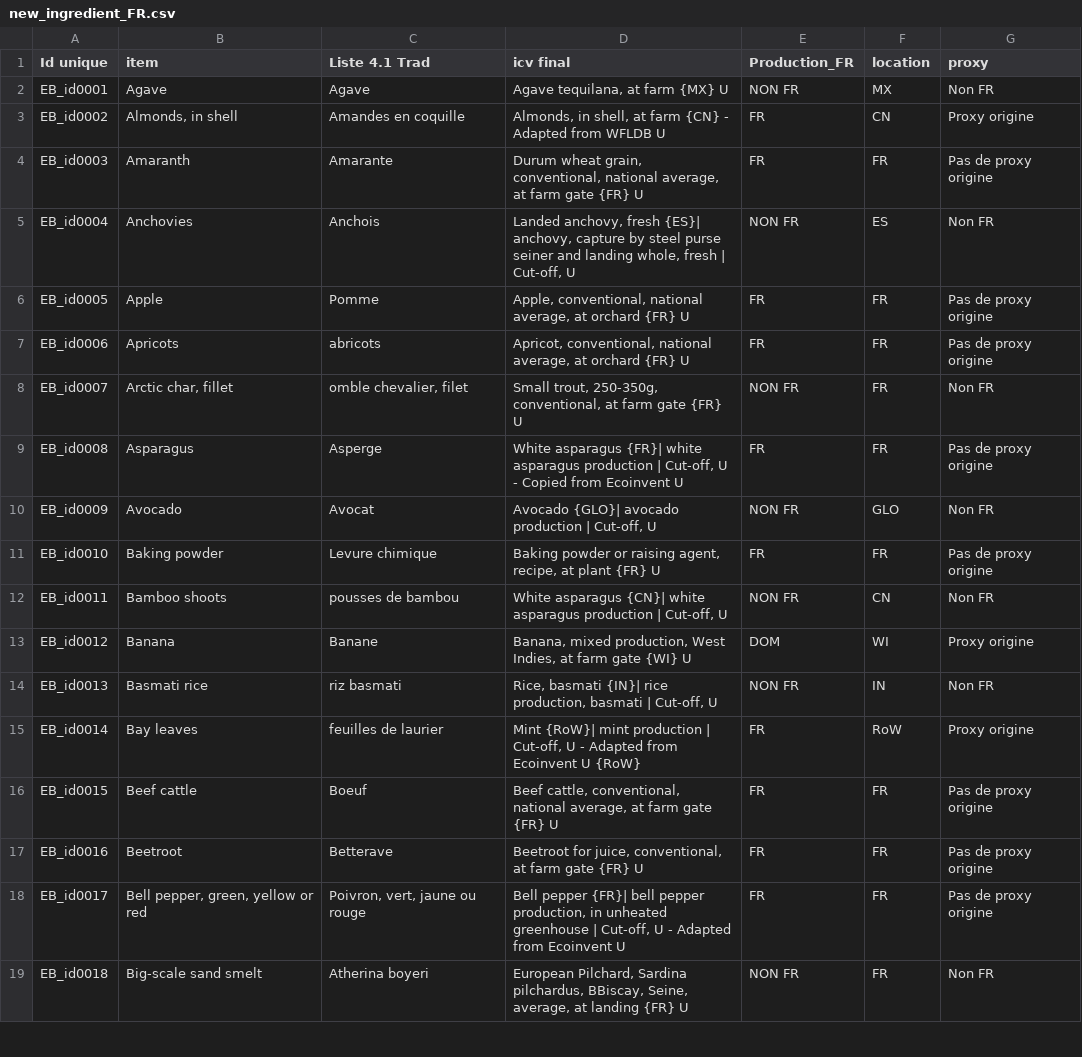
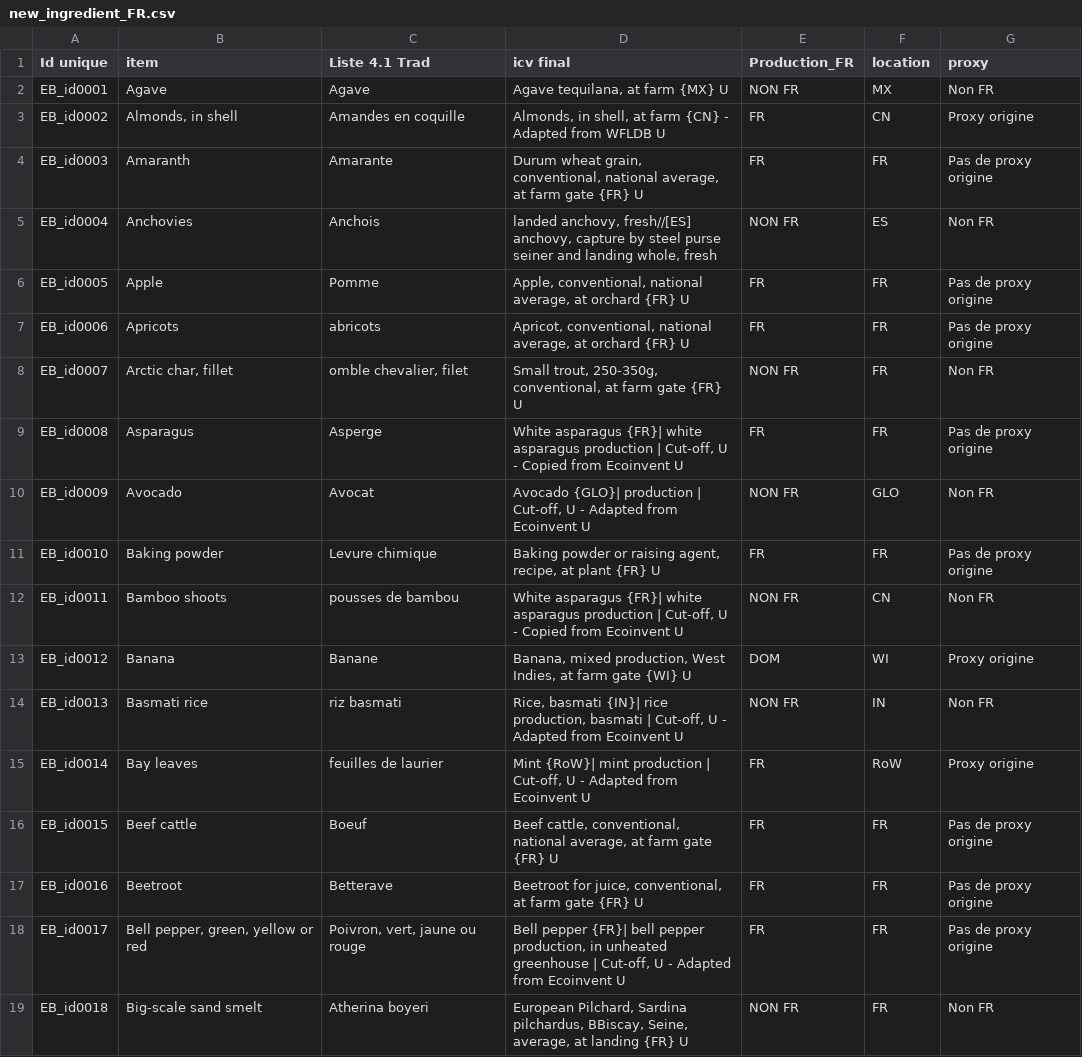
Before and after one commit to MTES-MCT/ecobalyse-data, a CSV file: food/metadata/source/new_ingredient_FR.csv, drawn as a sheet; only a part is shown; the diff covers the shown part only.

```diff
--- a/food/metadata/source/new_ingredient_FR.csv
+++ b/food/metadata/source/new_ingredient_FR.csv
@@ -4,3 +4,3 @@ EB_id0002,"Almonds, in shell",Amandes en coquille,"Almonds, in shell, at farm {C
 EB_id0003,Amaranth,Amarante,"Durum wheat grain, conventional, national average, at farm gate {FR} U",FR,FR,Pas de proxy origine
-EB_id0004,Anchovies,Anchois,"Landed anchovy, fresh {ES}| anchovy, capture by steel purse seiner and landing whole, fresh | Cut-off, U",NON FR,ES,Non FR
+EB_id0004,Anchovies,Anchois,"landed anchovy, fresh//[ES] anchovy, capture by steel purse seiner and landing whole, fresh",NON FR,ES,Non FR
 EB_id0005,Apple,Pomme,"Apple, conventional, national average, at orchard {FR} U",FR,FR,Pas de proxy origine
@@ -9,8 +9,8 @@ EB_id0007,"Arctic char, fillet","omble chevalier, filet","Small trout, 250-350g,
 EB_id0008,Asparagus,Asperge,"White asparagus {FR}| white asparagus production | Cut-off, U - Copied from Ecoinvent U",FR,FR,Pas de proxy origine
-EB_id0009,Avocado,Avocat,"Avocado {GLO}| avocado production | Cut-off, U",NON FR,GLO,Non FR
+EB_id0009,Avocado,Avocat,"Avocado {GLO}| production | Cut-off, U - Adapted from Ecoinvent U",NON FR,GLO,Non FR
 EB_id0010,Baking powder,Levure chimique,"Baking powder or raising agent, recipe, at plant {FR} U",FR,FR,Pas de proxy origine
-EB_id0011,Bamboo shoots,pousses de bambou,"White asparagus {CN}| white asparagus production | Cut-off, U",NON FR,CN,Non FR
+EB_id0011,Bamboo shoots,pousses de bambou,"White asparagus {FR}| white asparagus production | Cut-off, U - Copied from Ecoinvent U",NON FR,CN,Non FR
 EB_id0012,Banana,Banane,"Banana, mixed production, West Indies, at farm gate {WI} U",DOM,WI,Proxy origine
-EB_id0013,Basmati rice,riz basmati,"Rice, basmati {IN}| rice production, basmati | Cut-off, U",NON FR,IN,Non FR
-EB_id0014,Bay leaves,feuilles de laurier,"Mint {RoW}| mint production | Cut-off, U - Adapted from Ecoinvent U {RoW}",FR,RoW,Proxy origine
+EB_id0013,Basmati rice,riz basmati,"Rice, basmati {IN}| rice production, basmati | Cut-off, U - Adapted from Ecoinvent U",NON FR,IN,Non FR
+EB_id0014,Bay leaves,feuilles de laurier,"Mint {RoW}| mint production | Cut-off, U - Adapted from Ecoinvent U",FR,RoW,Proxy origine
 EB_id0015,Beef cattle,Boeuf,"Beef cattle, conventional, national average, at farm gate {FR} U",FR,FR,Pas de proxy origine
```
Also changed, not shown: 43 edited cells elsewhere in this file, 7 other files.
